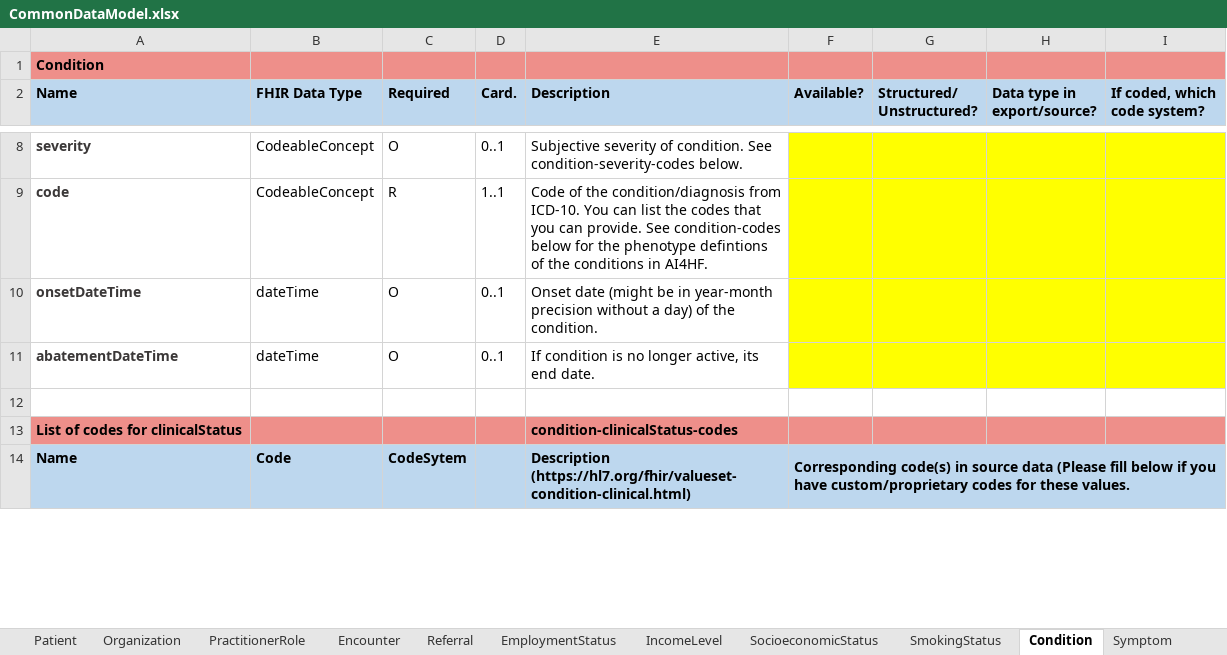
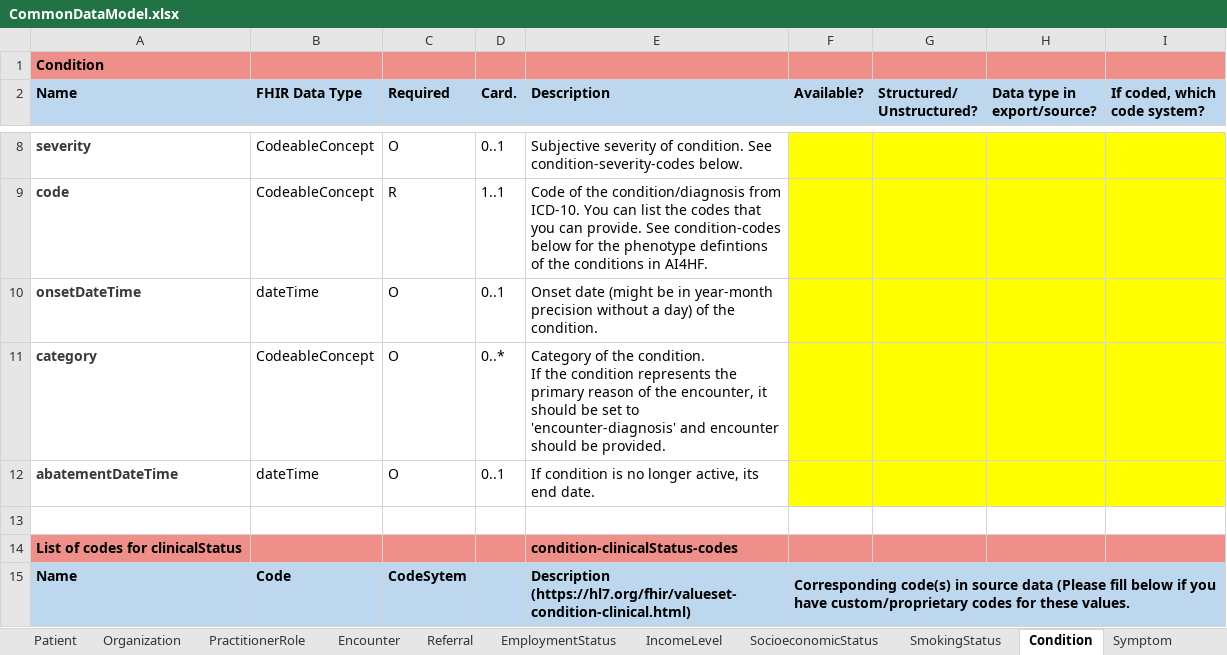
Before and after one commit to DataTools4Heart/common-data-model, an Excel workbook: CommonDataModel.xlsx, sheet Condition, drawn as a sheet; only a part is shown, gaps mark what is left out; values as stored, in another font and other column widths than the file's, no borders; ↵ is a line break in a cell; the diff names each change by its address in the sheet, - before the commit and + after, or states it on an @@ line.

Commit message:
:sparkles: Modify Condition profile to make sure that encounter is set when category is encounter-diagnosis

```diff
--- a/CommonDataModel.xlsx (sheet Condition)
+++ b/CommonDataModel.xlsx (sheet Condition)
+row 11: category | CodeableConcept | O | 0..* | Category of the condition. ↵ If the condition represents the primary reason of the encounter, it should be set to 'encounter-diagnosis' and encounter should be provided.
```
Also changed, not shown: 1 other file.
